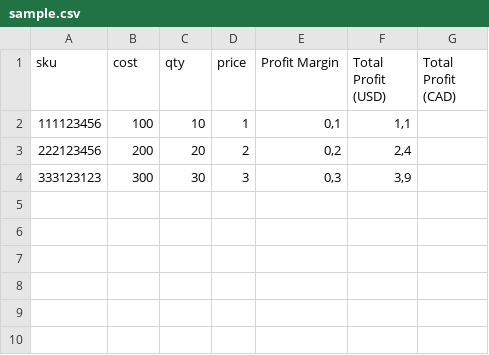
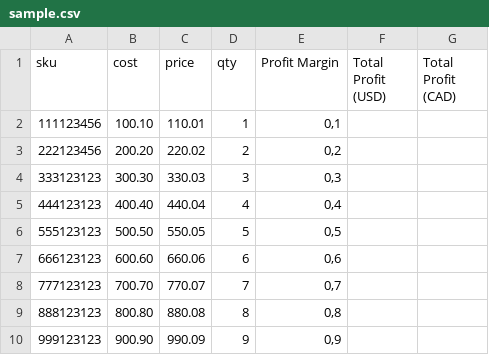
Before and after one commit to Zagaz/fileprocessor, a CSV file: sample.csv, drawn as a sheet.

Commit message:
Table - With data

```diff
--- a/sample.csv
+++ b/sample.csv
@@ -1,4 +1,10 @@
-sku,cost,qty,price, Profit Margin,Total Profit (USD),Total Profit (CAD)
-111123456,100,10,1,"0,1","1,1",
-222123456,200,20,2,"0,2","2,4",
-333123123,300,30,3,"0,3","3,9",
+sku,cost,price,qty, Profit Margin,Total Profit (USD),Total Profit (CAD)
+111123456,"100.10","110.01",1,"0,1",
+222123456,"200.20","220.02",2,"0,2",
+333123123,"300.30","330.03",3,"0,3",
+444123123,"400.40","440.04",4,"0,4",
+555123123,"500.50","550.05",5,"0,5",
+666123123,"600.60","660.06",6,"0,6",
+777123123,"700.70","770.07",7,"0,7",
+888123123,"800.80","880.08",8,"0,8",
+999123123,"900.90","990.09",9,"0,9",
```
Also changed, not shown: 2 other files.
